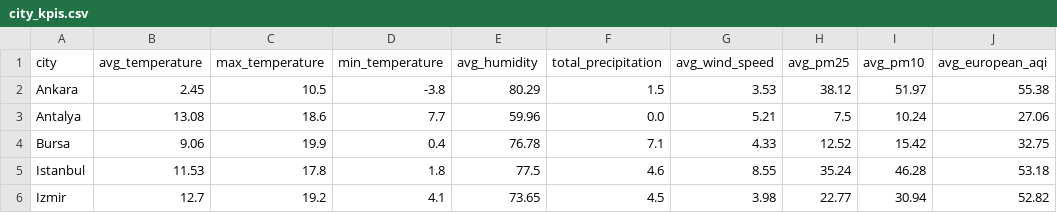
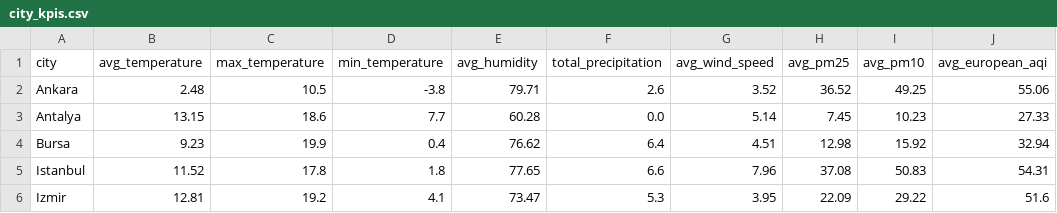
Before and after one commit to furkankucuk61/turkey-weather-analytics, a CSV file: reports/city_kpis.csv, drawn as a sheet; only a part is shown; the diff names each change by its address in the sheet, - before the commit and + after, or states it on an @@ line.

```diff
--- a/reports/city_kpis.csv
+++ b/reports/city_kpis.csv
-B2 (avg_temperature): 2.45
+B2 (avg_temperature): 2.48
-E2 (avg_humidity): 80.29
+E2 (avg_humidity): 79.71
-F2 (total_precipitation): 1.5
+F2 (total_precipitation): 2.6
-G2 (avg_wind_speed): 3.53
+G2 (avg_wind_speed): 3.52
-H2 (avg_pm25): 38.12
+H2 (avg_pm25): 36.52
-I2 (avg_pm10): 51.97
+I2 (avg_pm10): 49.25
-J2 (avg_european_aqi): 55.38
+J2 (avg_european_aqi): 55.06
-B3 (avg_temperature): 13.08
+B3 (avg_temperature): 13.15
-E3 (avg_humidity): 59.96
+E3 (avg_humidity): 60.28
-G3 (avg_wind_speed): 5.21
+G3 (avg_wind_speed): 5.14
-H3 (avg_pm25): 7.5
+H3 (avg_pm25): 7.45
-I3 (avg_pm10): 10.24
+I3 (avg_pm10): 10.23
-J3 (avg_european_aqi): 27.06
+J3 (avg_european_aqi): 27.33
-B4 (avg_temperature): 9.06
+B4 (avg_temperature): 9.23
-E4 (avg_humidity): 76.78
+E4 (avg_humidity): 76.62
-F4 (total_precipitation): 7.1
+F4 (total_precipitation): 6.4
-G4 (avg_wind_speed): 4.33
+G4 (avg_wind_speed): 4.51
-H4 (avg_pm25): 12.52
+H4 (avg_pm25): 12.98
-I4 (avg_pm10): 15.42
+I4 (avg_pm10): 15.92
-J4 (avg_european_aqi): 32.75
+J4 (avg_european_aqi): 32.94
-B5 (avg_temperature): 11.53
+B5 (avg_temperature): 11.52
-E5 (avg_humidity): 77.5
+E5 (avg_humidity): 77.65
-F5 (total_precipitation): 4.6
+F5 (total_precipitation): 6.6
-G5 (avg_wind_speed): 8.55
+G5 (avg_wind_speed): 7.96
-H5 (avg_pm25): 35.24
+H5 (avg_pm25): 37.08
-I5 (avg_pm10): 46.28
+I5 (avg_pm10): 50.83
-J5 (avg_european_aqi): 53.18
+J5 (avg_european_aqi): 54.31
-B6 (avg_temperature): 12.7
+B6 (avg_temperature): 12.81
-E6 (avg_humidity): 73.65
+E6 (avg_humidity): 73.47
-F6 (total_precipitation): 4.5
+F6 (total_precipitation): 5.3
-G6 (avg_wind_speed): 3.98
+G6 (avg_wind_speed): 3.95
-H6 (avg_pm25): 22.77
+H6 (avg_pm25): 22.09
-I6 (avg_pm10): 30.94
+I6 (avg_pm10): 29.22
-J6 (avg_european_aqi): 52.82
+J6 (avg_european_aqi): 51.6
```
Also changed, not shown: data/processed/cleaned_weather_air_quality.csv, data/processed/turkey_weather_air_quality.csv, 17 other files.
